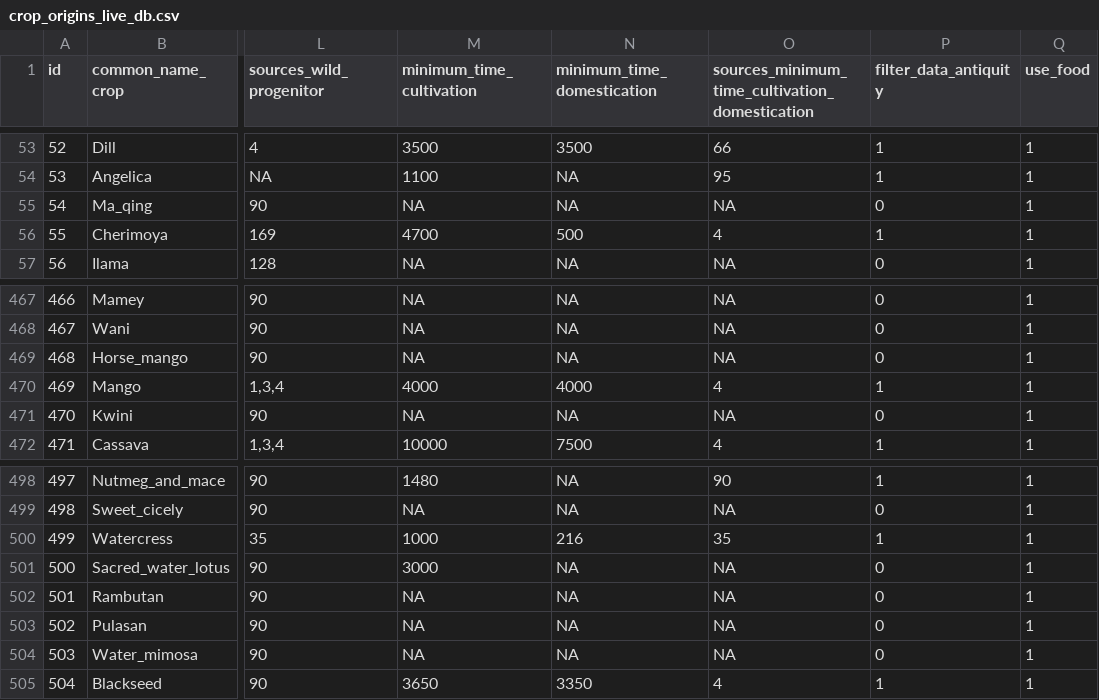
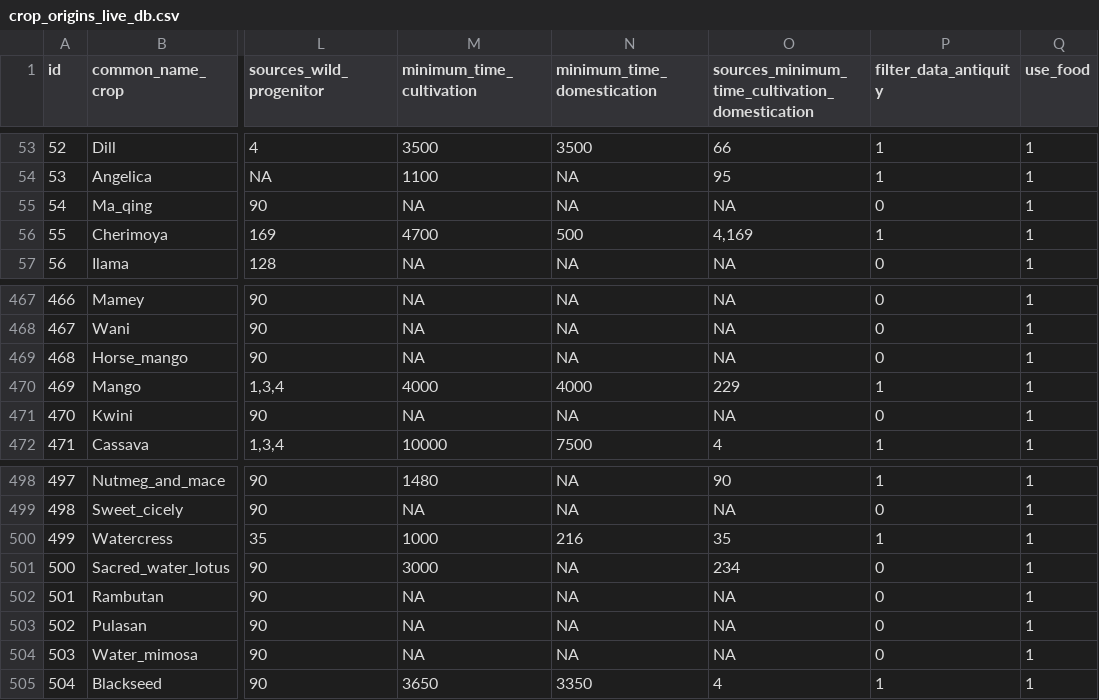
Before and after one commit to rubenmilla/Crop_Origins_Phylo, a CSV file: Crop_Origins_Phylo_v_live/crop_origins_v_live/crop_origins_live_db.csv, drawn as a sheet; only a part is shown, gaps mark what is left out; the diff covers the shown part only; the diff names each change by its address in the sheet, - before the commit and + after, or states it on an @@ line.

```diff
--- a/Crop_Origins_Phylo_v_live/crop_origins_v_live/crop_origins_live_db.csv
+++ b/Crop_Origins_Phylo_v_live/crop_origins_v_live/crop_origins_live_db.csv
-O56: 4
+O56: 4,169
-O470: 4
+O470: 229
-O501: NA
+O501: 234
```
Also changed, not shown: 26 edited cells elsewhere in this file, 1 other file.
